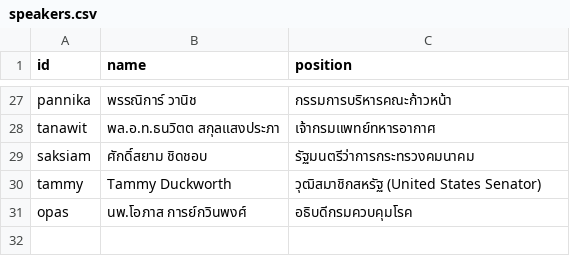
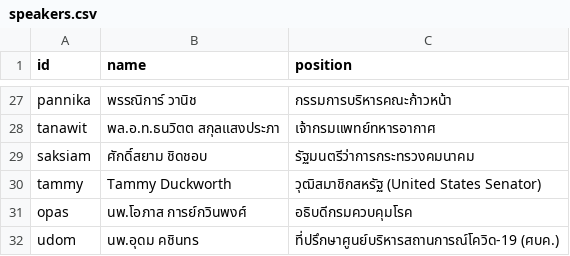
Before and after one commit to Th1nkK1D/ordinaryunfold, a CSV file: src/data/th-covid-speech/speakers.csv, drawn as a sheet; only a part is shown, gaps mark what is left out; the diff names each change by its address in the sheet, - before the commit and + after, or states it on an @@ line.

```diff
--- a/src/data/th-covid-speech/speakers.csv
+++ b/src/data/th-covid-speech/speakers.csv
+row 32: udom | นพ.อุดม คชินทร | ที่ปรึกษาศูนย์บริหารสถานการณ์โควิด-19 (ศบค.)
```
Also changed, not shown: src/data/th-covid-speech/speeches.csv, 2 other files.
